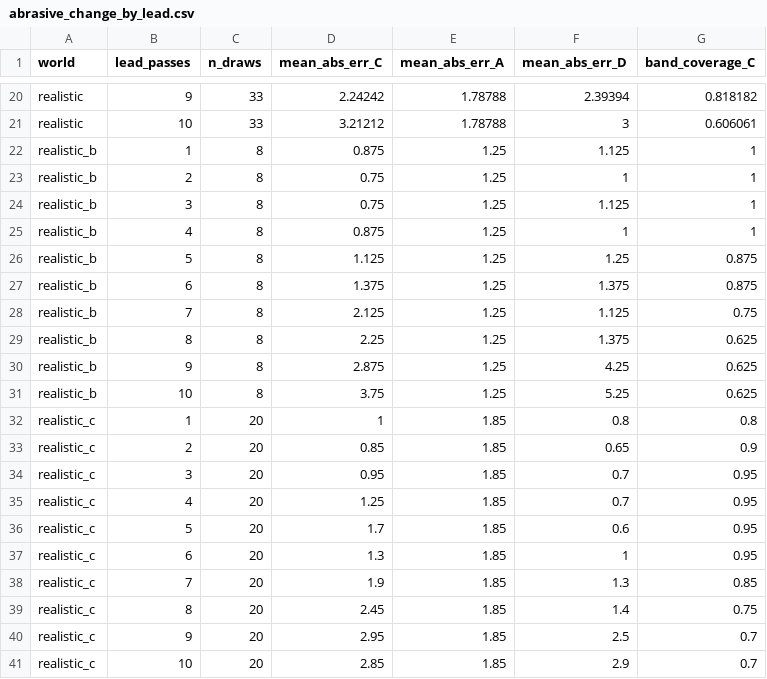
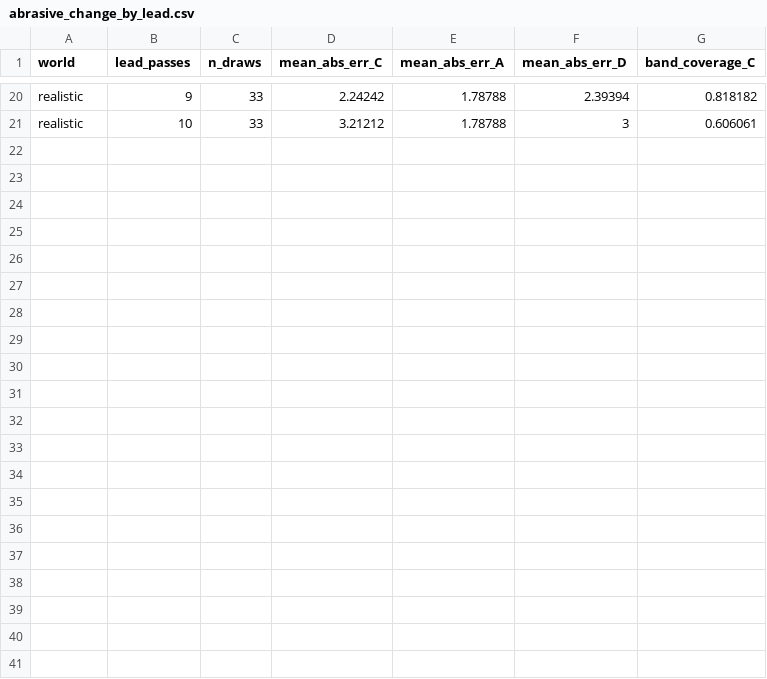
Before and after one commit to Nathan-W123/GrayMatter, a CSV file: results/abrasive_change_by_lead.csv, drawn as a sheet; only a part is shown, gaps mark what is left out.

```diff
--- a/results/abrasive_change_by_lead.csv
+++ b/results/abrasive_change_by_lead.csv
@@ -21,21 +21 @@ realistic,9,33,2.24242,1.78788,2.39394,0.818182
 realistic,10,33,3.21212,1.78788,3,0.606061
-realistic_b,1,8,0.875,1.25,1.125,1
-realistic_b,2,8,0.75,1.25,1,1
-realistic_b,3,8,0.75,1.25,1.125,1
-realistic_b,4,8,0.875,1.25,1,1
-realistic_b,5,8,1.125,1.25,1.25,0.875
-realistic_b,6,8,1.375,1.25,1.375,0.875
-realistic_b,7,8,2.125,1.25,1.125,0.75
-realistic_b,8,8,2.25,1.25,1.375,0.625
-realistic_b,9,8,2.875,1.25,4.25,0.625
-realistic_b,10,8,3.75,1.25,5.25,0.625
-realistic_c,1,20,1,1.85,0.8,0.8
-realistic_c,2,20,0.85,1.85,0.65,0.9
-realistic_c,3,20,0.95,1.85,0.7,0.95
-realistic_c,4,20,1.25,1.85,0.7,0.95
-realistic_c,5,20,1.7,1.85,0.6,0.95
-realistic_c,6,20,1.3,1.85,1,0.95
-realistic_c,7,20,1.9,1.85,1.3,0.85
-realistic_c,8,20,2.45,1.85,1.4,0.75
-realistic_c,9,20,2.95,1.85,2.5,0.7
-realistic_c,10,20,2.85,1.85,2.9,0.7
```
Also changed, not shown: 27 other files.
